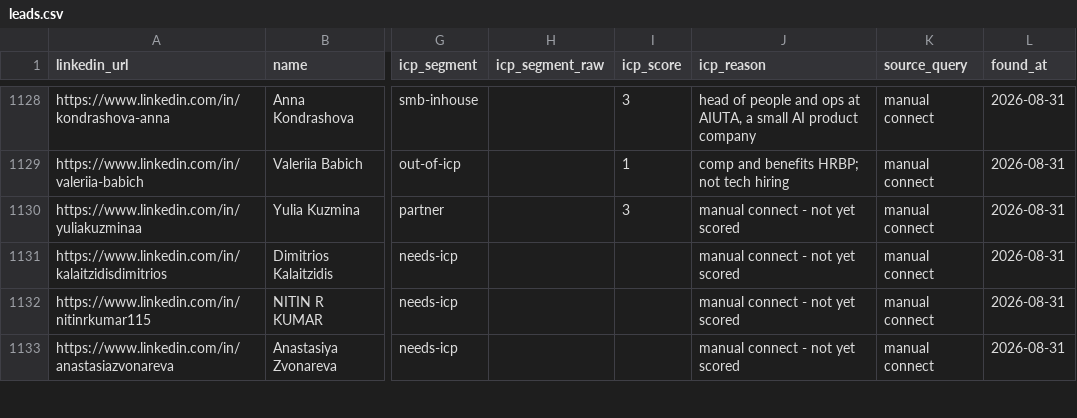
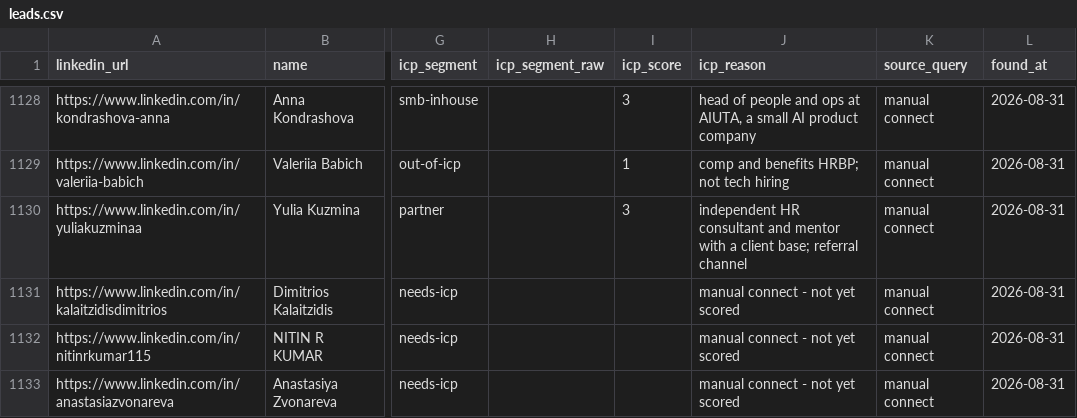
Before and after one commit to aborovkov/hiresignal_sales_brain, a CSV file: crm/leads.csv, drawn as a sheet; only a part is shown, gaps mark what is left out; the diff names each change by its address in the sheet, - before the commit and + after, or states it on an @@ line.

```diff
--- a/crm/leads.csv
+++ b/crm/leads.csv
-J1130 (icp_reason): manual connect - not yet scored
+J1130 (icp_reason): independent HR consultant and mentor with a client base; referral channel
```
Also changed, not shown: crm/events.csv.
